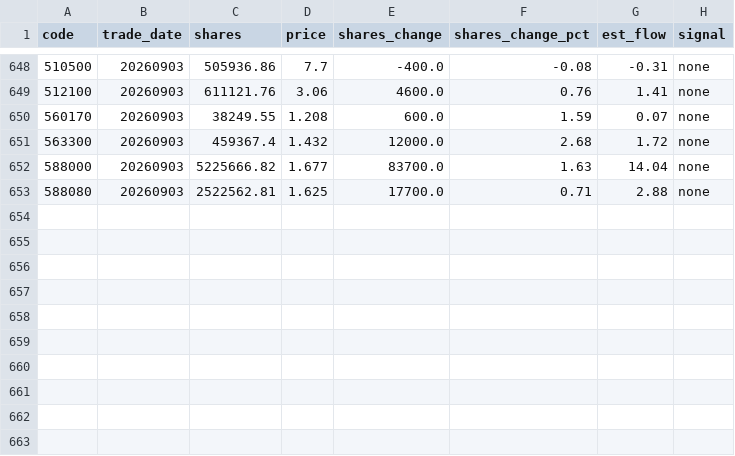
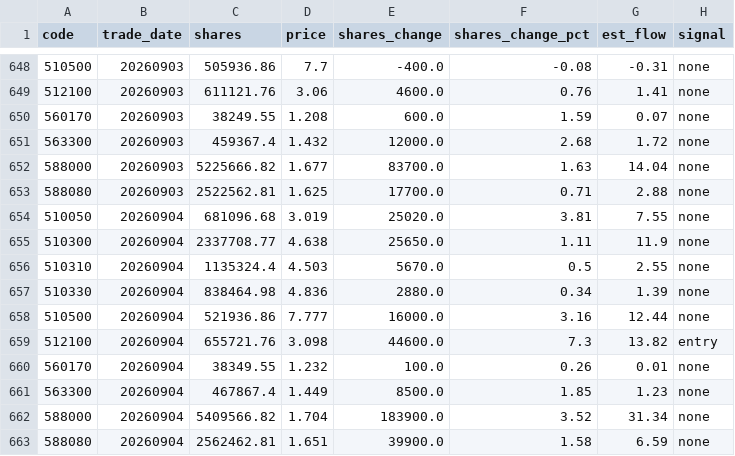
Before and after one commit to marzanmallakcp676-byte/national-team-watch, a CSV file: data/history.csv, drawn as a sheet; only a part is shown, gaps mark what is left out.

```diff
--- a/data/history.csv
+++ b/data/history.csv
@@ -653 +653,11 @@ code,trade_date,shares,price,shares_change,shares_change_pct,est_flow,signal
 588080,20260903,2522562.81,1.625,17700.0,0.71,2.88,none
+510050,20260904,681096.68,3.019,25020.0,3.81,7.55,none
+510300,20260904,2337708.77,4.638,25650.0,1.11,11.9,none
+510310,20260904,1135324.4,4.503,5670.0,0.5,2.55,none
+510330,20260904,838464.98,4.836,2880.0,0.34,1.39,none
+510500,20260904,521936.86,7.777,16000.0,3.16,12.44,none
+512100,20260904,655721.76,3.098,44600.0,7.3,13.82,entry
+560170,20260904,38349.55,1.232,100.0,0.26,0.01,none
+563300,20260904,467867.4,1.449,8500.0,1.85,1.23,none
+588000,20260904,5409566.82,1.704,183900.0,3.52,31.34,none
+588080,20260904,2562462.81,1.651,39900.0,1.58,6.59,none
```
